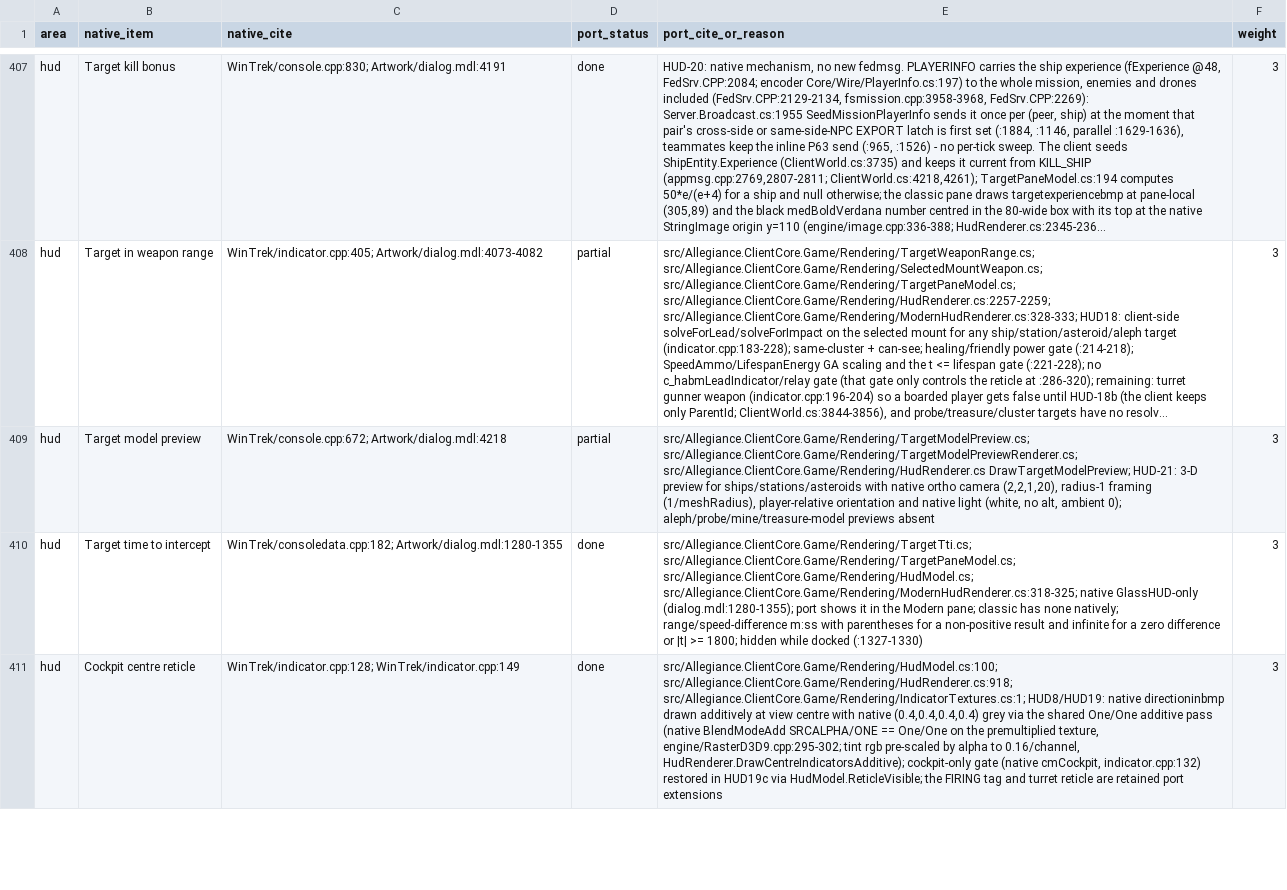
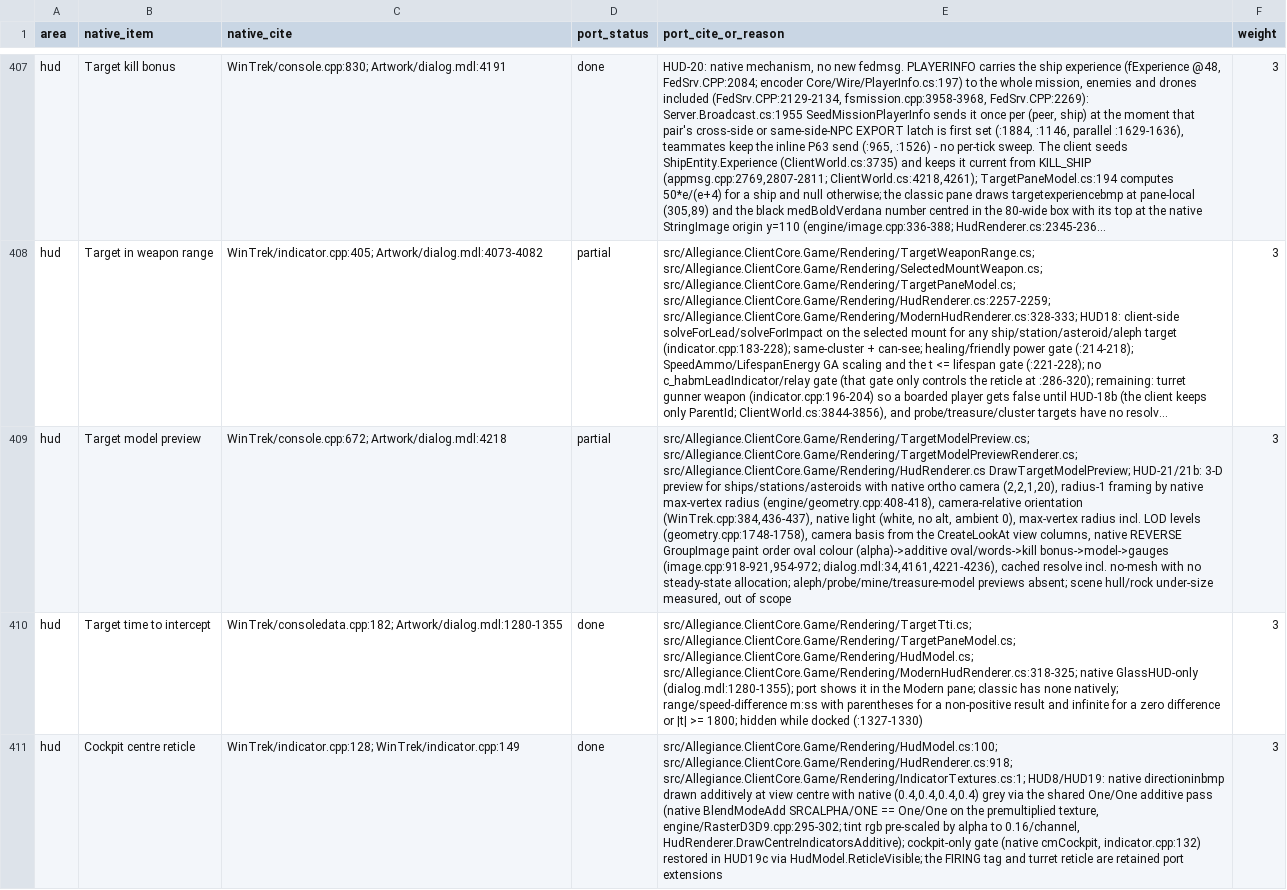
Before and after one commit to dominusbelial/AllegianceCore-public, a CSV file: docs/parity/parity-matrix.csv, drawn as a sheet; only a part is shown, gaps mark what is left out; long unchanged cells end in …; the diff names each change by its address in the sheet, - before the commit and + after, or states it on an @@ line.

```diff
--- a/docs/parity/parity-matrix.csv
+++ b/docs/parity/parity-matrix.csv
-E409 (port_cite_or_reason): …src/Allegiance.ClientCore.Game/Rendering/HudRenderer.cs DrawTargetModelPreview; HUD-21: 3-D preview for ships/stations/asteroids with native ortho camera (2,2,1,20), radius-1 framing (1/meshRadius), player-relative orientation and native light (white, no alt, ambient 0); aleph/probe/mine/treasure-model previews absent
+E409 (port_cite_or_reason): …src/Allegiance.ClientCore.Game/Rendering/HudRenderer.cs DrawTargetModelPreview; HUD-21/21b: 3-D preview for ships/stations/asteroids with native ortho camera (2,2,1,20), radius-1 framing by native max-vertex radius (engine/geometry.cpp:408-418), camera-relative orientation (WinTrek.cpp:384,436-437), native light (white, no alt, ambient 0), max-vertex radius incl. LOD levels (geometry.cpp:1748-1758), camera basis from the CreateLookAt view columns, native REVERSE GroupImage paint order oval colour (alpha)->additive oval/words->kill bonus->model->gauges (image.cpp:918-921,954-972; dialog.mdl:34,4161,4221-4236), cached resolve incl. no-mesh with no steady-state allocation; aleph/probe/mine/treasure-model previews absent; scene hull/rock under-size measured, out of scope
```
Also changed, not shown: 24 other files.
